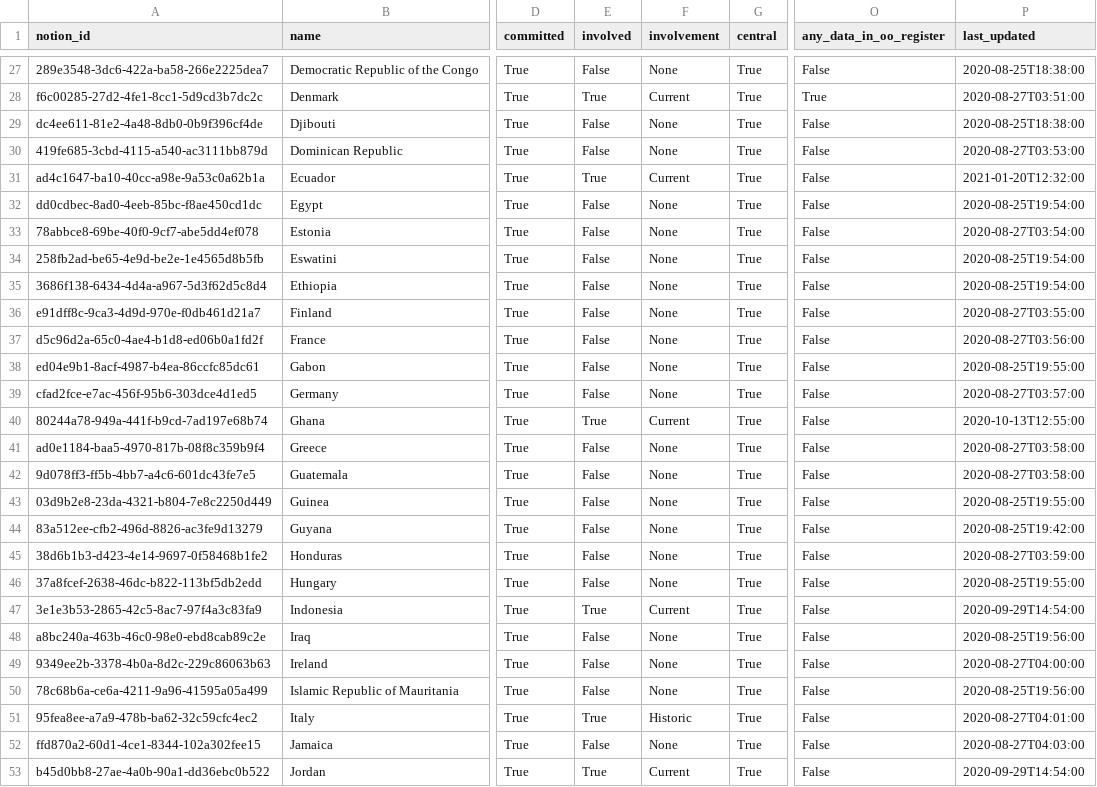
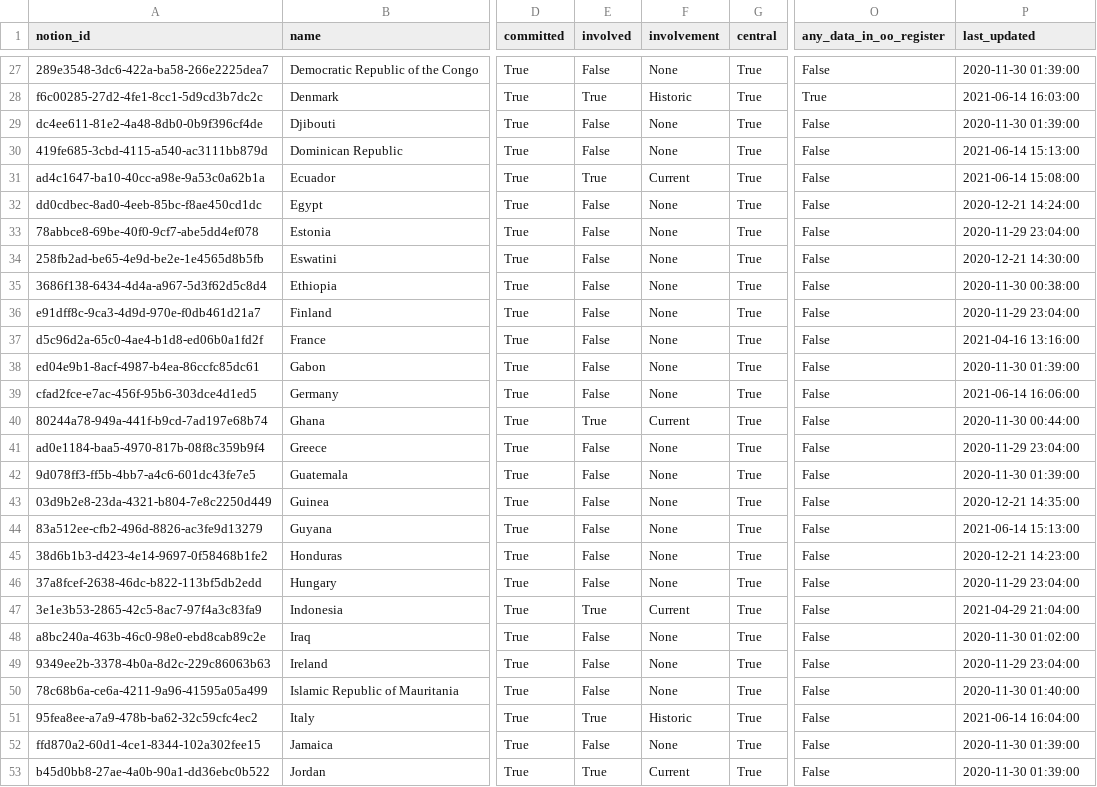
Before and after one commit to openownership/openownership.beta, a CSV file: _data/countries.csv, drawn as a sheet; only a part is shown, gaps mark what is left out; the diff covers the shown part only; the diff names each change by its address in the sheet, - before the commit and + after, or states it on an @@ line.

```diff
--- a/_data/countries.csv
+++ b/_data/countries.csv
-P27 (last_updated): 2020-08-25T18:38:00
+P27 (last_updated): 2020-11-30 01:39:00
-F28 (involvement): Current
+F28 (involvement): Historic
-P28 (last_updated): 2020-08-27T03:51:00
+P28 (last_updated): 2021-06-14 16:03:00
-P29 (last_updated): 2020-08-25T18:38:00
+P29 (last_updated): 2020-11-30 01:39:00
-P30 (last_updated): 2020-08-27T03:53:00
+P30 (last_updated): 2021-06-14 15:13:00
-P31 (last_updated): 2021-01-20T12:32:00
+P31 (last_updated): 2021-06-14 15:08:00
-P32 (last_updated): 2020-08-25T19:54:00
+P32 (last_updated): 2020-12-21 14:24:00
-P33 (last_updated): 2020-08-27T03:54:00
+P33 (last_updated): 2020-11-29 23:04:00
-P34 (last_updated): 2020-08-25T19:54:00
+P34 (last_updated): 2020-12-21 14:30:00
-P35 (last_updated): 2020-08-25T19:54:00
+P35 (last_updated): 2020-11-30 00:38:00
-P36 (last_updated): 2020-08-27T03:55:00
+P36 (last_updated): 2020-11-29 23:04:00
-P37 (last_updated): 2020-08-27T03:56:00
+P37 (last_updated): 2021-04-16 13:16:00
-P38 (last_updated): 2020-08-25T19:55:00
+P38 (last_updated): 2020-11-30 01:39:00
-P39 (last_updated): 2020-08-27T03:57:00
+P39 (last_updated): 2021-06-14 16:06:00
-P40 (last_updated): 2020-10-13T12:55:00
+P40 (last_updated): 2020-11-30 00:44:00
-P41 (last_updated): 2020-08-27T03:58:00
+P41 (last_updated): 2020-11-29 23:04:00
-P42 (last_updated): 2020-08-27T03:58:00
+P42 (last_updated): 2020-11-30 01:39:00
-P43 (last_updated): 2020-08-25T19:55:00
+P43 (last_updated): 2020-12-21 14:35:00
-P44 (last_updated): 2020-08-25T19:42:00
+P44 (last_updated): 2021-06-14 15:13:00
-P45 (last_updated): 2020-08-27T03:59:00
+P45 (last_updated): 2020-12-21 14:23:00
-P46 (last_updated): 2020-08-25T19:55:00
+P46 (last_updated): 2020-11-29 23:04:00
-P47 (last_updated): 2020-09-29T14:54:00
+P47 (last_updated): 2021-04-29 21:04:00
-P48 (last_updated): 2020-08-25T19:56:00
+P48 (last_updated): 2020-11-30 01:02:00
-P49 (last_updated): 2020-08-27T04:00:00
+P49 (last_updated): 2020-11-29 23:04:00
-P50 (last_updated): 2020-08-25T19:56:00
+P50 (last_updated): 2020-11-30 01:40:00
-P51 (last_updated): 2020-08-27T04:01:00
+P51 (last_updated): 2021-06-14 16:04:00
-P52 (last_updated): 2020-08-27T04:03:00
+P52 (last_updated): 2020-11-30 01:39:00
-P53 (last_updated): 2020-09-29T14:54:00
+P53 (last_updated): 2020-11-30 01:39:00
```
Also changed, not shown: 99 edited cells elsewhere in this file, _data/regimes.csv, 2 other files.
